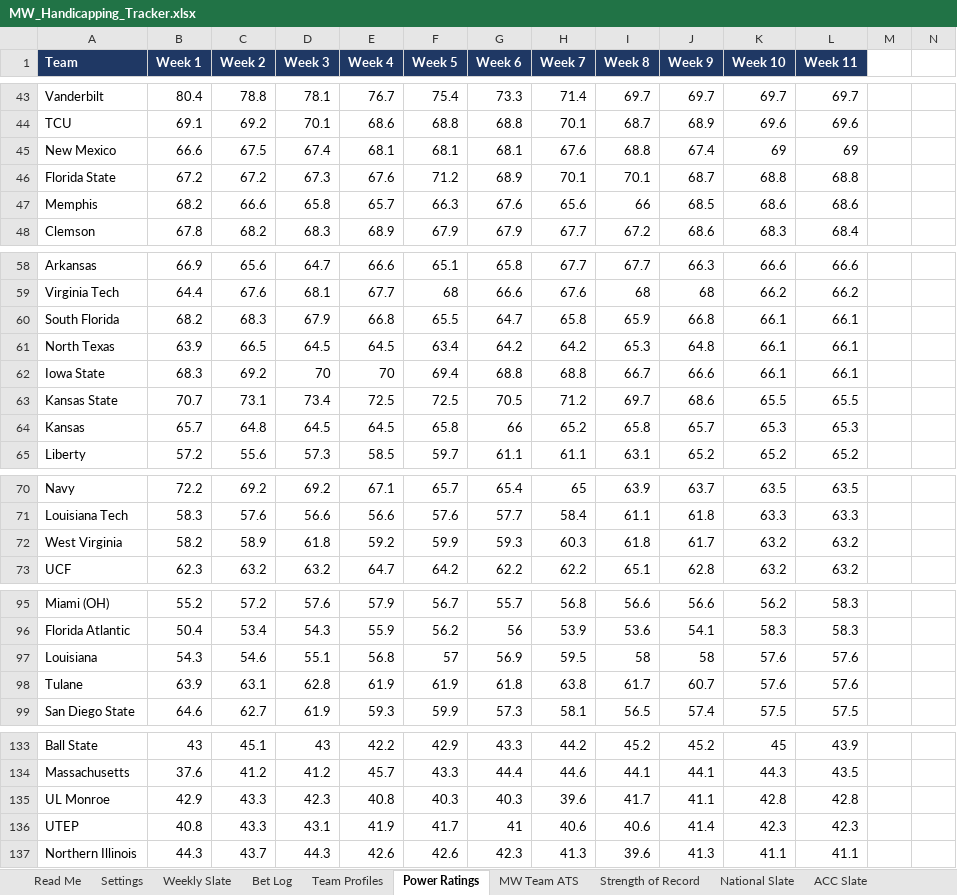
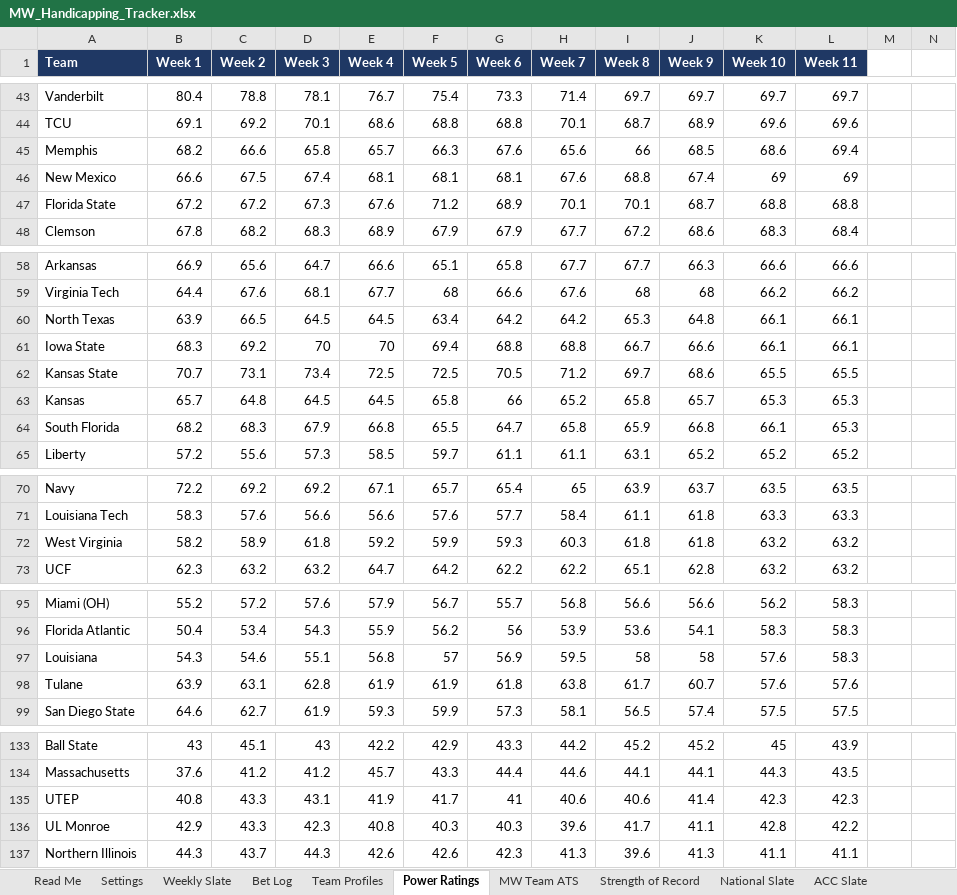
Before and after one commit to colea223/mdubcapping, an Excel workbook: excel/MW_Handicapping_Tracker.xlsx, sheet Power Ratings, drawn as a sheet; only a part is shown, gaps mark what is left out; values as stored, in another font and other column widths than the file's, no borders; removed rows and columns are numbered as before the commit, all else as after; rows hold the shown columns only; the diff covers the shown part only; the diff names each change by its address in the sheet, - before the commit and + after, or states it on an @@ line.

```diff
--- a/excel/MW_Handicapping_Tracker.xlsx (sheet Power Ratings)
+++ b/excel/MW_Handicapping_Tracker.xlsx (sheet Power Ratings)
+row 45: Memphis | 68.2 | 66.6 | 65.8 | 65.7 | 66.3 | 67.6 | 65.6 | 66 | 68.5 | 68.6 | 69.4
-row 47: Memphis | 68.2 | 66.6 | 65.8 | 65.7 | 66.3 | 67.6 | 65.6 | 66 | 68.5 | 68.6 | 68.6
-row 60: South Florida | 68.2 | 68.3 | 67.9 | 66.8 | 65.5 | 64.7 | 65.8 | 65.9 | 66.8 | 66.1 | 66.1
+row 64: South Florida | 68.2 | 68.3 | 67.9 | 66.8 | 65.5 | 64.7 | 65.8 | 65.9 | 66.8 | 66.1 | 65.3
-J72 (Week 9): 61.7
+J72 (Week 9): 61.8
-L97 (Week 11): 57.6
+L97 (Week 11): 58.3
-row 135: UL Monroe | 42.9 | 43.3 | 42.3 | 40.8 | 40.3 | 40.3 | 39.6 | 41.7 | 41.1 | 42.8 | 42.8
+row 136: UL Monroe | 42.9 | 43.3 | 42.3 | 40.8 | 40.3 | 40.3 | 39.6 | 41.7 | 41.1 | 42.8 | 42.2
```
Also changed, not shown: 1 edited cell elsewhere in this sheet, sheet Model Comparison, sheet National Slate, sheet CLV, sheet Strength of Record, sheet American Athletic Slate, sheet Big Ten Slate, 10 more sheets, 44 other files.
